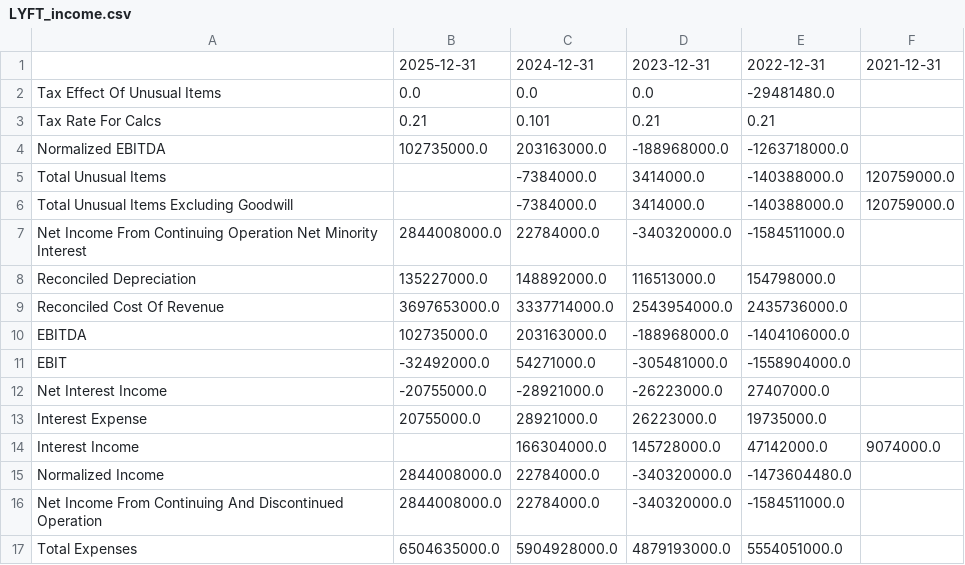
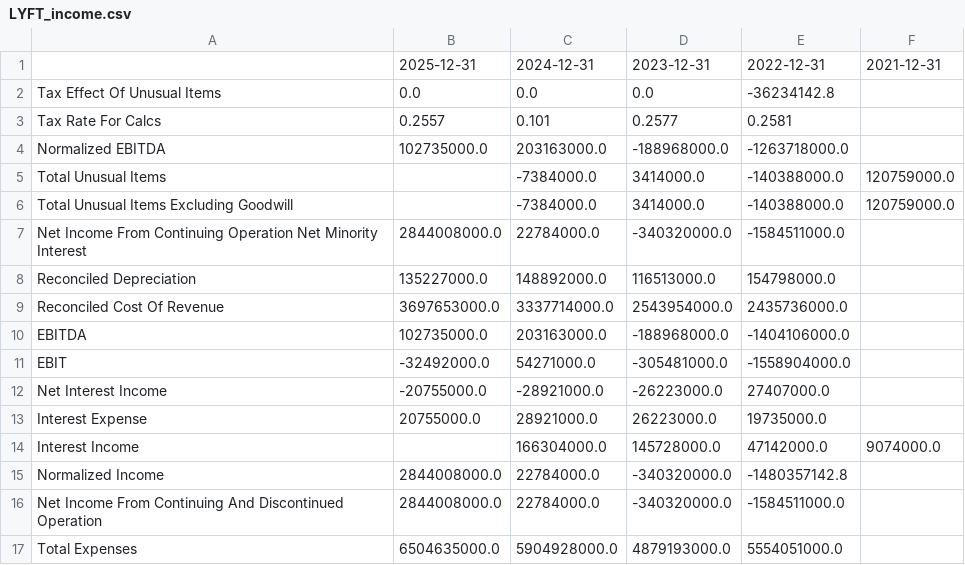
Before and after one commit to leafy-joyce-t/stock-tracker, a CSV file: data/financials/LYFT_income.csv, drawn as a sheet; only a part is shown.

```diff
--- a/data/financials/LYFT_income.csv
+++ b/data/financials/LYFT_income.csv
@@ -1,4 +1,4 @@
 ,2025-12-31,2024-12-31,2023-12-31,2022-12-31,2021-12-31
-Tax Effect Of Unusual Items,0.0,0.0,0.0,-29481480.0,
-Tax Rate For Calcs,0.21,0.101,0.21,0.21,
+Tax Effect Of Unusual Items,0.0,0.0,0.0,-36234142.8,
+Tax Rate For Calcs,0.2557,0.101,0.2577,0.2581,
 Normalized EBITDA,102735000.0,203163000.0,-188968000.0,-1263718000.0,
@@ -14,3 +14,3 @@ Interest Expense,20755000.0,28921000.0,26223000.0,19735000.0,
 Interest Income,,166304000.0,145728000.0,47142000.0,9074000.0
-Normalized Income,2844008000.0,22784000.0,-340320000.0,-1473604480.0,
+Normalized Income,2844008000.0,22784000.0,-340320000.0,-1480357142.8,
 Net Income From Continuing And Discontinued Operation,2844008000.0,22784000.0,-340320000.0,-1584511000.0,
```
Also changed, not shown: data/calculated_ratios.csv, data/financials/NBIS_income.csv, 27 other files.
